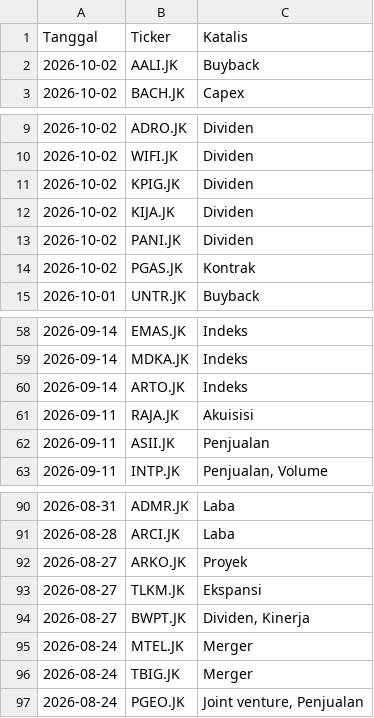
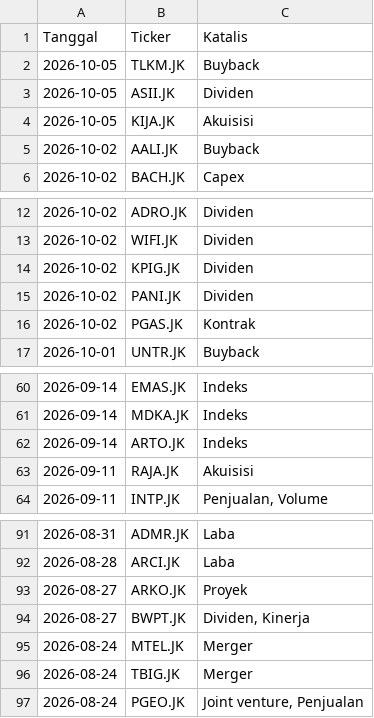
Before and after one commit to gpra19/hybrid-war-room, a CSV file: katalis_aktif.csv, drawn as a sheet; only a part is shown, gaps mark what is left out; removed rows and columns are numbered as before the commit, all else as after; the diff names each change by its address in the sheet, - before the commit and + after, or states it on an @@ line.

Commit message:
Update intelijen fundamental harian

```diff
--- a/katalis_aktif.csv
+++ b/katalis_aktif.csv
+row 2: 2026-10-05 | TLKM.JK | Buyback
+row 3: 2026-10-05 | ASII.JK | Dividen
+row 4: 2026-10-05 | KIJA.JK | Akuisisi
-row 12: 2026-10-02 | KIJA.JK | Dividen
-row 62: 2026-09-11 | ASII.JK | Penjualan
-row 93: 2026-08-27 | TLKM.JK | Ekspansi
```
